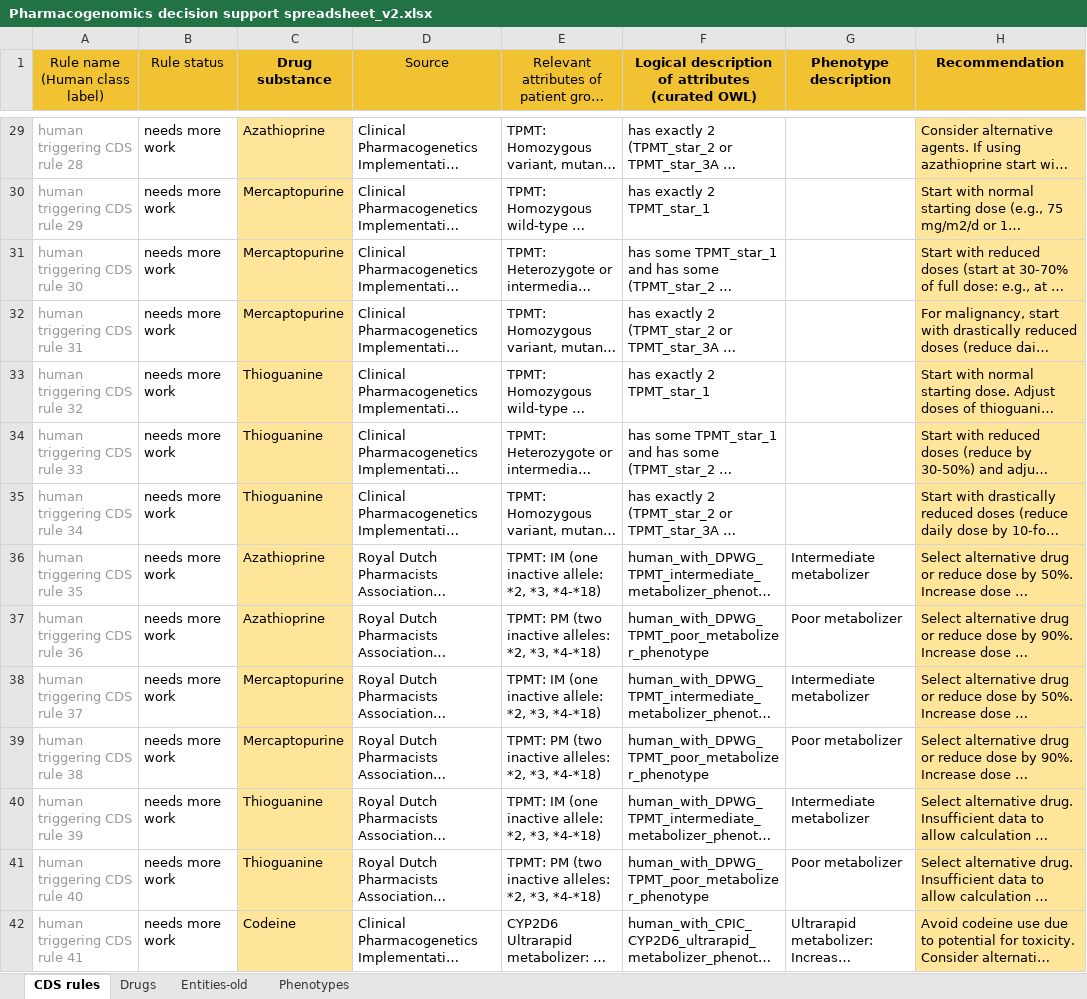
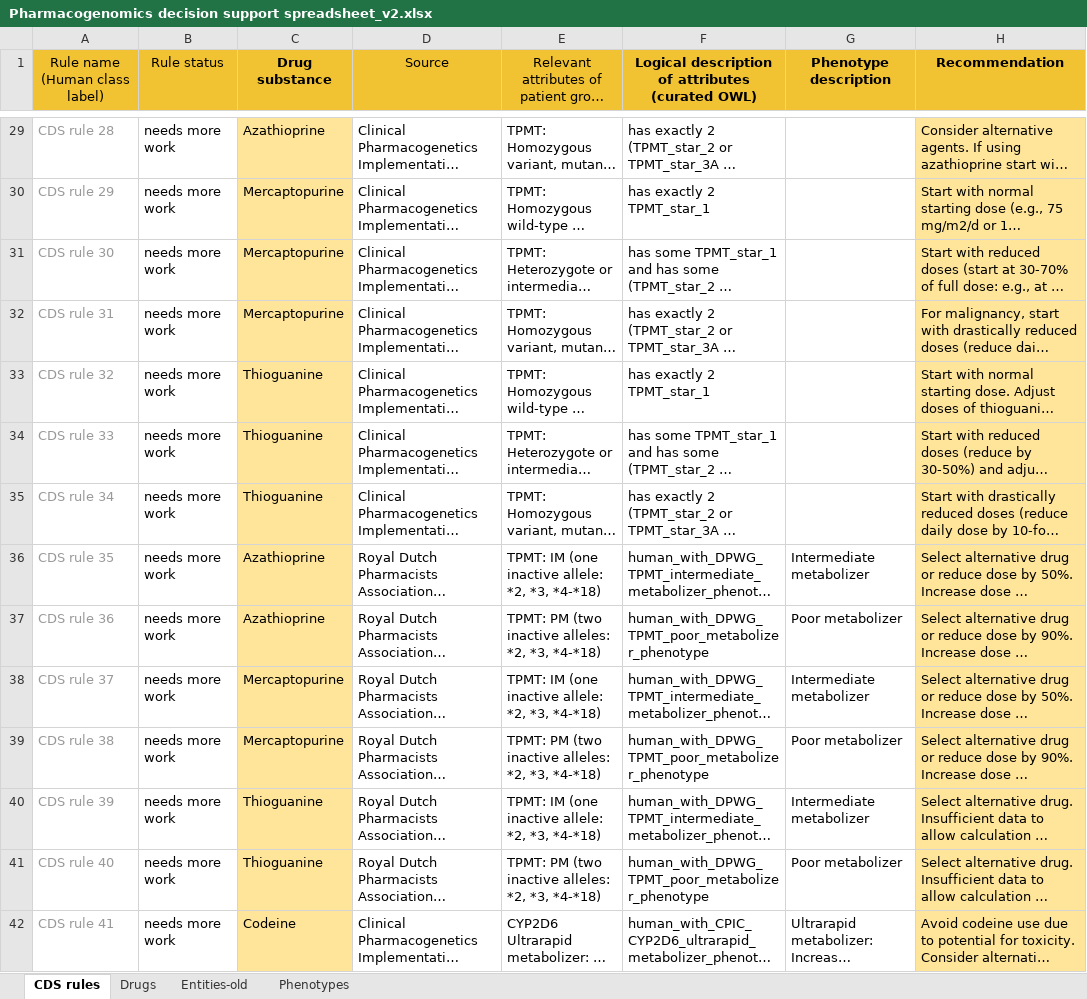
Before and after one commit to rezacsedu/genomic-cds, an Excel workbook: knowledge-base/trunk/data/decision-support-rules/Pharmacogenomics decision support spreadsheet_v2.xlsx, sheet CDS rules, drawn as a sheet; only a part is shown, gaps mark what is left out; long unchanged cells end in …; values as stored, in another font and other column widths than the file's, no borders; charts and pictures and conditional formats not drawn; the diff covers the shown part only; the diff names each change by its address in the sheet, - before the commit and + after, or states it on an @@ line.

```diff
--- a/knowledge-base/trunk/data/decision-support-rules/Pharmacogenomics decision support spreadsheet_v2.xlsx (sheet CDS rules)
+++ b/knowledge-base/trunk/data/decision-support-rules/Pharmacogenomics decision support spreadsheet_v2.xlsx (sheet CDS rules)
-A29 (Rule name (Human class label)): human triggering CDS rule 28
+A29 (Rule name (Human class label)): CDS rule 28
-A30 (Rule name (Human class label)): human triggering CDS rule 29
+A30 (Rule name (Human class label)): CDS rule 29
-A31 (Rule name (Human class label)): human triggering CDS rule 30
+A31 (Rule name (Human class label)): CDS rule 30
-A32 (Rule name (Human class label)): human triggering CDS rule 31
+A32 (Rule name (Human class label)): CDS rule 31
-A33 (Rule name (Human class label)): human triggering CDS rule 32
+A33 (Rule name (Human class label)): CDS rule 32
-A34 (Rule name (Human class label)): human triggering CDS rule 33
+A34 (Rule name (Human class label)): CDS rule 33
-A35 (Rule name (Human class label)): human triggering CDS rule 34
+A35 (Rule name (Human class label)): CDS rule 34
-A36 (Rule name (Human class label)): human triggering CDS rule 35
+A36 (Rule name (Human class label)): CDS rule 35
-A37 (Rule name (Human class label)): human triggering CDS rule 36
+A37 (Rule name (Human class label)): CDS rule 36
-A38 (Rule name (Human class label)): human triggering CDS rule 37
+A38 (Rule name (Human class label)): CDS rule 37
-A39 (Rule name (Human class label)): human triggering CDS rule 38
+A39 (Rule name (Human class label)): CDS rule 38
-A40 (Rule name (Human class label)): human triggering CDS rule 39
+A40 (Rule name (Human class label)): CDS rule 39
-A41 (Rule name (Human class label)): human triggering CDS rule 40
+A41 (Rule name (Human class label)): CDS rule 40
-A42 (Rule name (Human class label)): human triggering CDS rule 41
+A42 (Rule name (Human class label)): CDS rule 41
```
Also changed, not shown: 285 edited cells elsewhere in this sheet, 11 other files.
